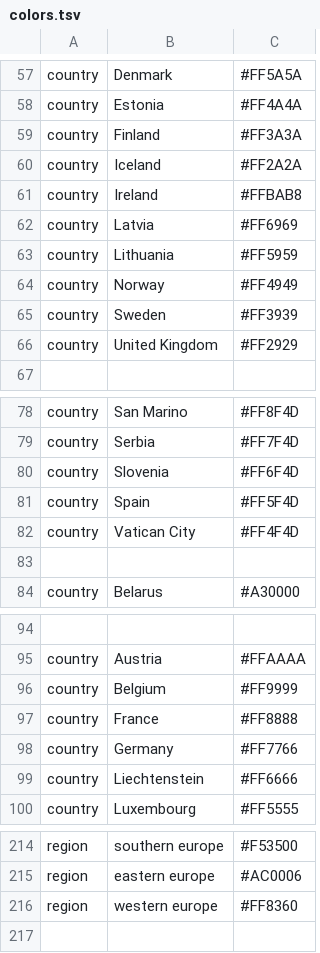
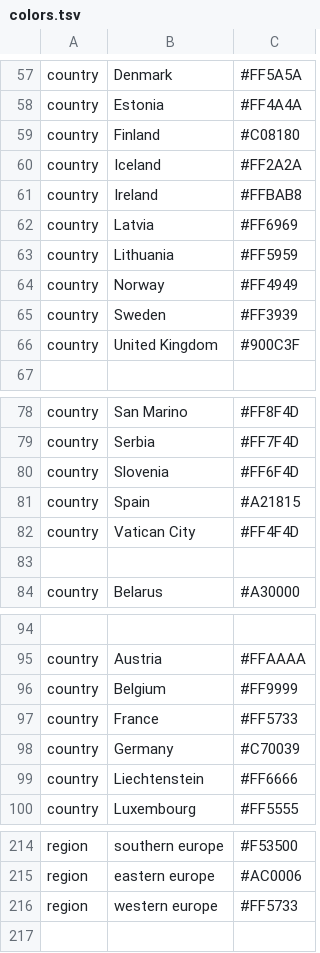
Before and after one commit to hodcroftlab/enterovirus_a71, a TSV file: config/colors.tsv, drawn as a sheet; only a part is shown, gaps mark what is left out.

```diff
--- a/config/colors.tsv
+++ b/config/colors.tsv
@@ -58,3 +58,3 @@ country	Denmark	#FF5A5A
 country	Estonia	#FF4A4A
-country	Finland	#FF3A3A
+country	Finland	#C08180
 country	Iceland	#FF2A2A
@@ -65,3 +65,3 @@ country	Norway	#FF4949
 country	Sweden	#FF3939
-country	United Kingdom	#FF2929
+country	United Kingdom	#900C3F
 
@@ -80,3 +80,3 @@ country	Serbia	#FF7F4D
 country	Slovenia	#FF6F4D
-country	Spain	#FF5F4D
+country	Spain	#A21815
 country	Vatican City	#FF4F4D
@@ -96,4 +96,4 @@ country	Austria	#FFAAAA
 country	Belgium	#FF9999
-country	France	#FF8888
-country	Germany	#FF7766
+country	France	#FF5733
+country	Germany	#C70039
 country	Liechtenstein	#FF6666
@@ -215,3 +215,3 @@ region	southern europe	#F53500
 region	eastern europe	#AC0006
-region	western europe	#FF8360
+region	western europe	#FF5733
 
```
Also changed, not shown: config/lat_longs.tsv, vp1/config/clades_genome.tsv, 10 other files.
